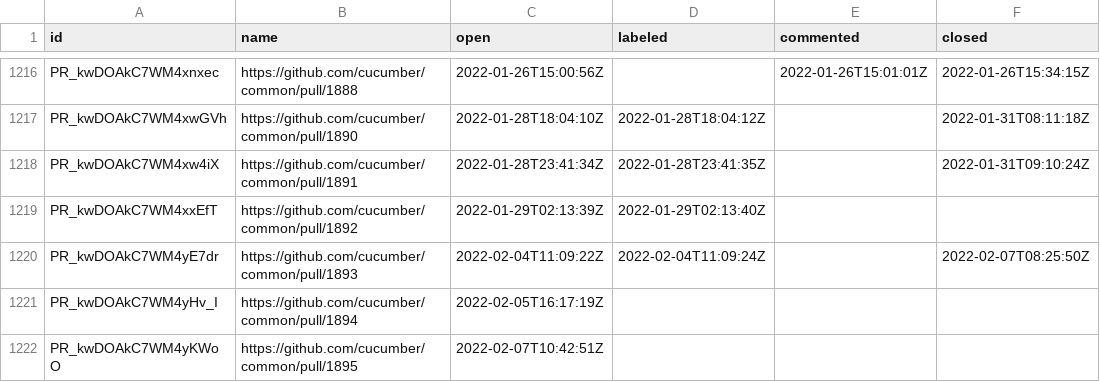
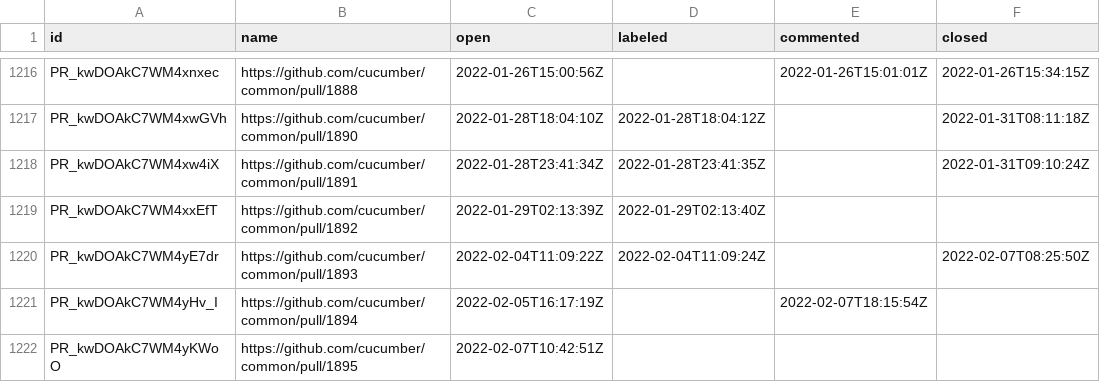
Before and after one commit to cucumber/oselvar-github-metrics, a CSV file: data/cucumber/common/pullRequests.csv, drawn as a sheet; only a part is shown, gaps mark what is left out.

```diff
--- a/data/cucumber/common/pullRequests.csv
+++ b/data/cucumber/common/pullRequests.csv
@@ -1220,3 +1220,3 @@ PR_kwDOAkC7WM4xxEfT,https://github.com/cucumber/common/pull/1892,2022-01-29T02:1
 PR_kwDOAkC7WM4yE7dr,https://github.com/cucumber/common/pull/1893,2022-02-04T11:09:22Z,2022-02-04T11:09:24Z,,2022-02-07T08:25:50Z
-PR_kwDOAkC7WM4yHv_I,https://github.com/cucumber/common/pull/1894,2022-02-05T16:17:19Z,,,
+PR_kwDOAkC7WM4yHv_I,https://github.com/cucumber/common/pull/1894,2022-02-05T16:17:19Z,,2022-02-07T18:15:54Z,
 PR_kwDOAkC7WM4yKWoO,https://github.com/cucumber/common/pull/1895,2022-02-07T10:42:51Z,,,
```
